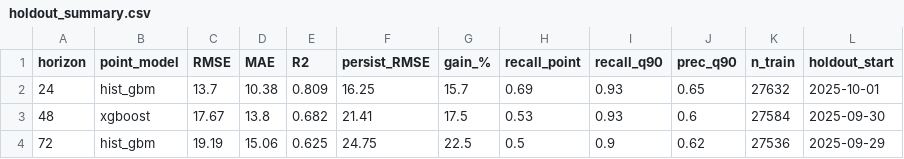
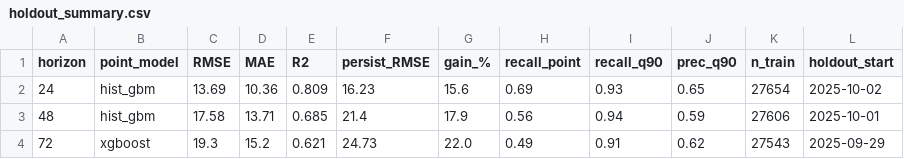
Before and after one commit to mabdulsaboor728/aqi-predictor, a CSV file: reports/holdout_summary.csv, drawn as a sheet.

```diff
--- a/reports/holdout_summary.csv
+++ b/reports/holdout_summary.csv
@@ -1,4 +1,4 @@
 horizon,point_model,RMSE,MAE,R2,persist_RMSE,gain_%,recall_point,recall_q90,prec_q90,n_train,holdout_start
-24,hist_gbm,13.7,10.38,0.809,16.25,15.7,0.69,0.93,0.65,27632,2025-10-01
-48,xgboost,17.67,13.8,0.682,21.41,17.5,0.53,0.93,0.6,27584,2025-09-30
-72,hist_gbm,19.19,15.06,0.625,24.75,22.5,0.5,0.9,0.62,27536,2025-09-29
+24,hist_gbm,13.69,10.36,0.809,16.23,15.6,0.69,0.93,0.65,27654,2025-10-02
+48,hist_gbm,17.58,13.71,0.685,21.4,17.9,0.56,0.94,0.59,27606,2025-10-01
+72,xgboost,19.3,15.2,0.621,24.73,22.0,0.49,0.91,0.62,27543,2025-09-29
```
Also changed, not shown: reports/model_comparison.csv, 1 other file.
